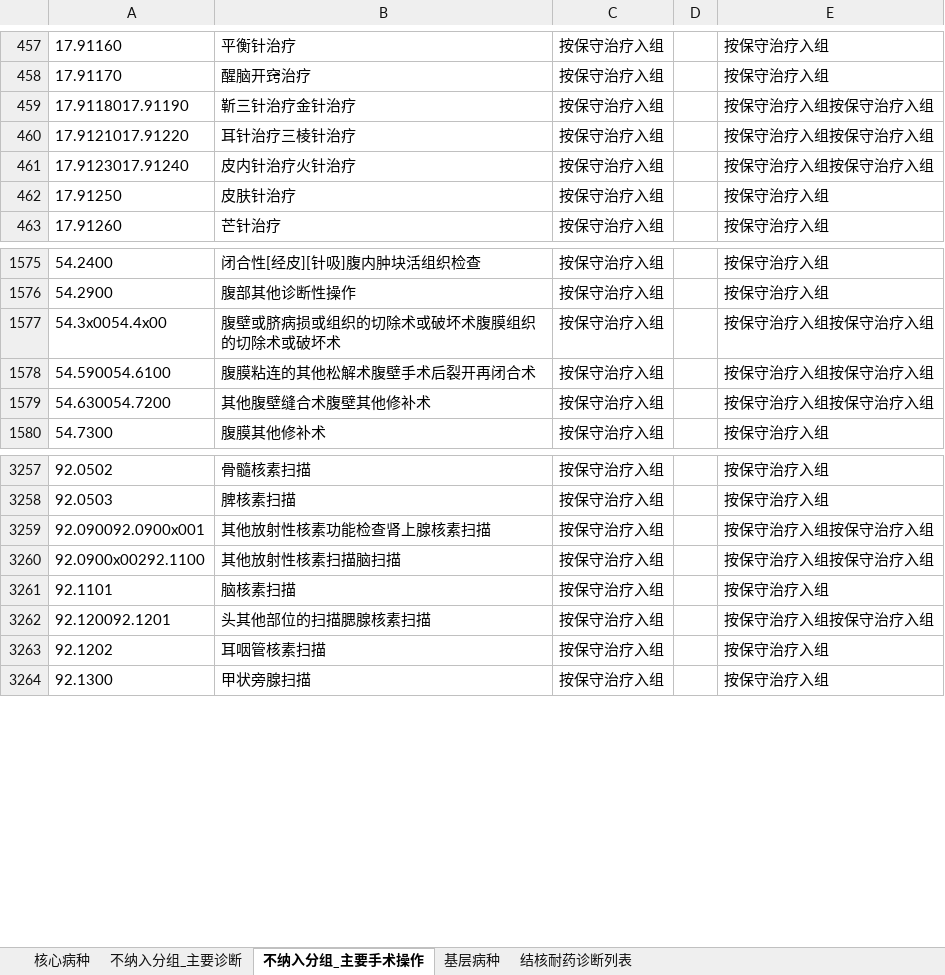
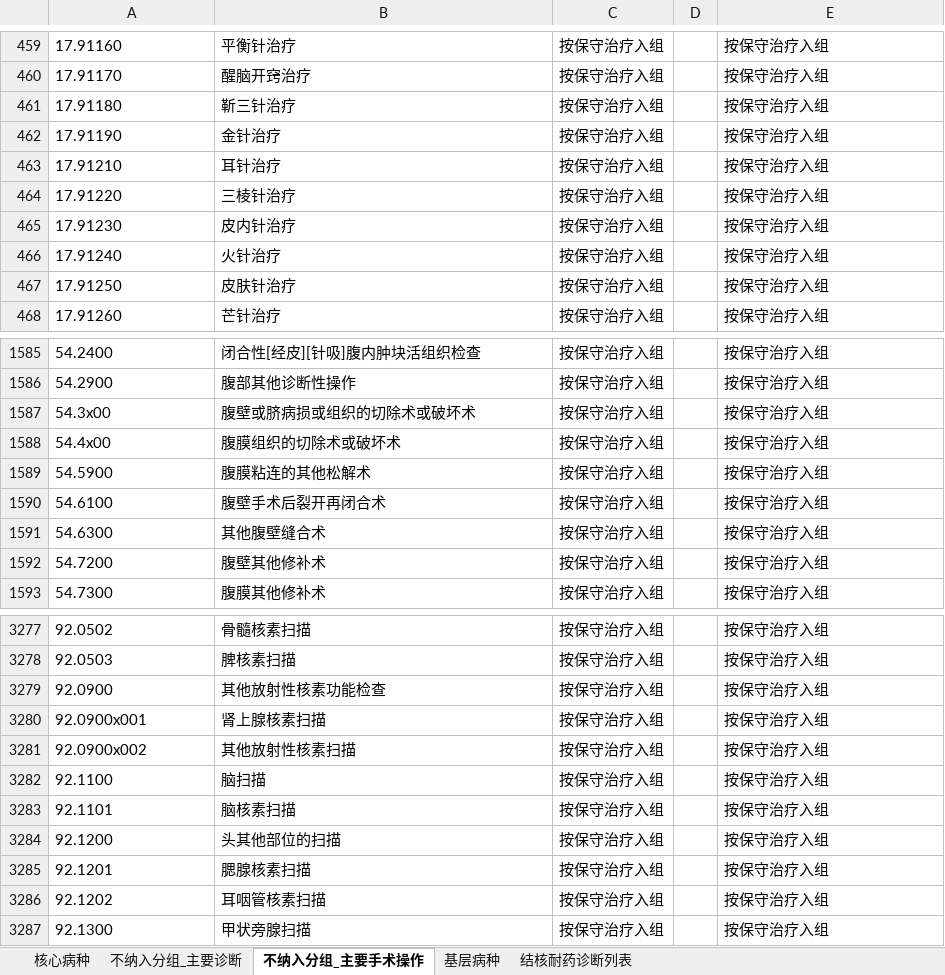
Before and after one commit to LQ-karl/DIP-3.0, an Excel workbook: data/DIP3.0国家目录库.xlsx, sheet 不纳入分组_主要手术操作, drawn as a sheet; only a part is shown, gaps mark what is left out; values as stored, in another font and other column widths than the file's, no borders; removed rows and columns are numbered as before the commit, all else as after; the diff covers the shown part only; the diff names each change by its address in the sheet, - before the commit and + after, or states it on an @@ line.

Commit message:
国家目录库改由官方xlsx重建：修复PDF抽取版78处数据缺陷
起因：以附件《按病种分值（DIP）付费3.0版分组方案》官方 xlsx 逐行复核，
发现现行目录库（由 PDF 抽取生成）存在三类缺陷：
1) 核心病种 BX-1710/1722 主手术串丢小数点（78.6900x002 -> 786900x002），
   导致相关病例无法命中并项规则、被下推到基本规则兜底；
2) 不纳入分组清单相邻编码粘连成一行（如 U84.700U84.800），两端编码均失效；
3) 整行丢失：主要诊断缺 6 条、主要手术操作缺 8 条（含 36.0600）。

修正：
- 新增 scripts/build_dip30_national_directory_from_xlsx.py：以官方 xlsx 为
  权威源重建 5 sheet，沿用既有 DIP 编码规则与 XQ 低出生体重儿子表/烧伤/肿瘤/结核映射
- 新增 scripts/verify_national_directory.py：随时复核本库与官方方案是否完全一致
- 重建结果：核心病种 5125（XQ19/BX1725/FZ113/JC3268）、排除诊断 4742、
  排除手术 4111（按保守治疗入组4017/不可作主要手术87/限范围可作主要手术7）、
  基层病种 127、结核耐药 48；与官方逐字段差异 0
- 旧 PDF 构建脚本标记退役（仅作历史追溯）

验证：verify_national_directory 全项 OK；冒烟 44/44；全量 pytest 86 用例全绿

```diff
--- a/data/DIP3.0国家目录库.xlsx (sheet 不纳入分组_主要手术操作)
+++ b/data/DIP3.0国家目录库.xlsx (sheet 不纳入分组_主要手术操作)
-row 459: 17.9118017.91190 | 靳三针治疗金针治疗 | 按保守治疗入组 |  | 按保守治疗入组按保守治疗入组
-row 460: 17.9121017.91220 | 耳针治疗三棱针治疗 | 按保守治疗入组 |  | 按保守治疗入组按保守治疗入组
-row 461: 17.9123017.91240 | 皮内针治疗火针治疗 | 按保守治疗入组 |  | 按保守治疗入组按保守治疗入组
+row 461: 17.91180 | 靳三针治疗 | 按保守治疗入组 |  | 按保守治疗入组
+row 462: 17.91190 | 金针治疗 | 按保守治疗入组 |  | 按保守治疗入组
+row 463: 17.91210 | 耳针治疗 | 按保守治疗入组 |  | 按保守治疗入组
+row 464: 17.91220 | 三棱针治疗 | 按保守治疗入组 |  | 按保守治疗入组
+row 465: 17.91230 | 皮内针治疗 | 按保守治疗入组 |  | 按保守治疗入组
+row 466: 17.91240 | 火针治疗 | 按保守治疗入组 |  | 按保守治疗入组
-A1587: 54.3x0054.4x00
+A1587: 54.3x00
-B1587: 腹壁或脐病损或组织的切除术或破坏术腹膜组织的切除术或破坏术
+B1587: 腹壁或脐病损或组织的切除术或破坏术
-E1587: 按保守治疗入组按保守治疗入组
+E1587: 按保守治疗入组
-row 1578: 54.590054.6100 | 腹膜粘连的其他松解术腹壁手术后裂开再闭合术 | 按保守治疗入组 |  | 按保守治疗入组按保守治疗入组
-row 1579: 54.630054.7200 | 其他腹壁缝合术腹壁其他修补术 | 按保守治疗入组 |  | 按保守治疗入组按保守治疗入组
+row 1588: 54.4x00 | 腹膜组织的切除术或破坏术 | 按保守治疗入组 |  | 按保守治疗入组
+row 1589: 54.5900 | 腹膜粘连的其他松解术 | 按保守治疗入组 |  | 按保守治疗入组
+row 1590: 54.6100 | 腹壁手术后裂开再闭合术 | 按保守治疗入组 |  | 按保守治疗入组
+row 1591: 54.6300 | 其他腹壁缝合术 | 按保守治疗入组 |  | 按保守治疗入组
+row 1592: 54.7200 | 腹壁其他修补术 | 按保守治疗入组 |  | 按保守治疗入组
-row 3259: 92.090092.0900x001 | 其他放射性核素功能检查肾上腺核素扫描 | 按保守治疗入组 |  | 按保守治疗入组按保守治疗入组
+row 3279: 92.0900 | 其他放射性核素功能检查 | 按保守治疗入组 |  | 按保守治疗入组
+row 3280: 92.0900x001 | 肾上腺核素扫描 | 按保守治疗入组 |  | 按保守治疗入组
-A3281: 92.0900x00292.1100
+A3281: 92.0900x002
-B3281: 其他放射性核素扫描脑扫描
+B3281: 其他放射性核素扫描
-E3281: 按保守治疗入组按保守治疗入组
+E3281: 按保守治疗入组
+row 3282: 92.1100 | 脑扫描 | 按保守治疗入组 |  | 按保守治疗入组
-row 3262: 92.120092.1201 | 头其他部位的扫描腮腺核素扫描 | 按保守治疗入组 |  | 按保守治疗入组按保守治疗入组
+row 3284: 92.1200 | 头其他部位的扫描 | 按保守治疗入组 |  | 按保守治疗入组
+row 3285: 92.1201 | 腮腺核素扫描 | 按保守治疗入组 |  | 按保守治疗入组
```
Also changed, not shown: 19 added rows, 4 removed rows, 33 moved rows and 18 edited cells elsewhere in this sheet, sheet 核心病种, sheet 不纳入分组_主要诊断, sheet 结核耐药诊断列表, 4 other files.
